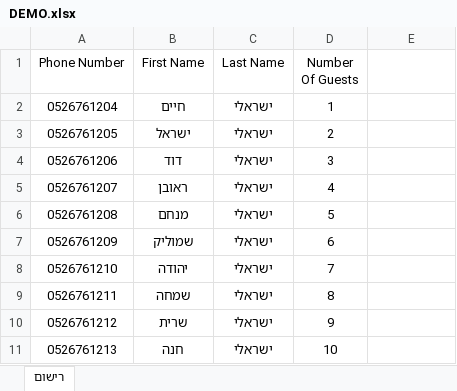
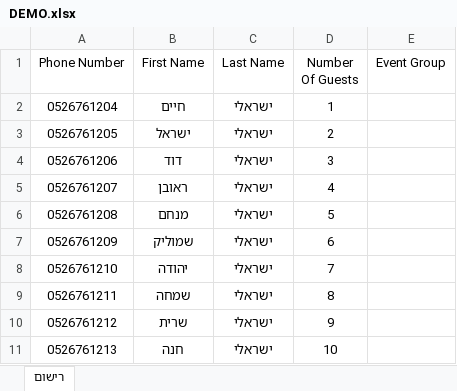
Before and after one commit to lidormalich/crmsms, an Excel workbook: DEMO.xlsx, sheet רישום, drawn as a sheet; values as stored, in another font and other column widths than the file's, no borders; the diff names each change by its address in the sheet, - before the commit and + after, or states it on an @@ line.

Commit message:
add group import in excel

```diff
--- a/DEMO.xlsx (sheet רישום)
+++ b/DEMO.xlsx (sheet רישום)
-E1: (empty)
+E1: Event Group
```
Also changed, not shown: 1 other file.
